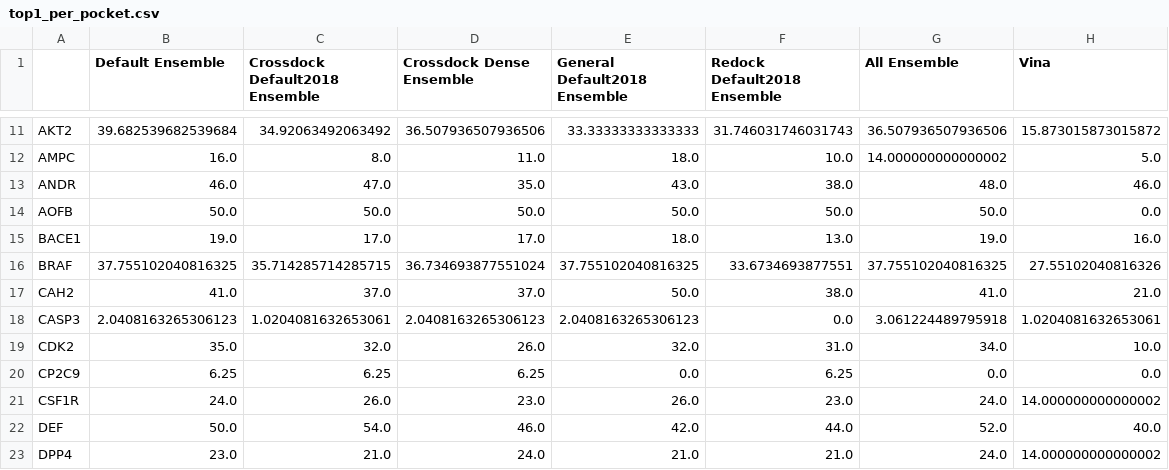
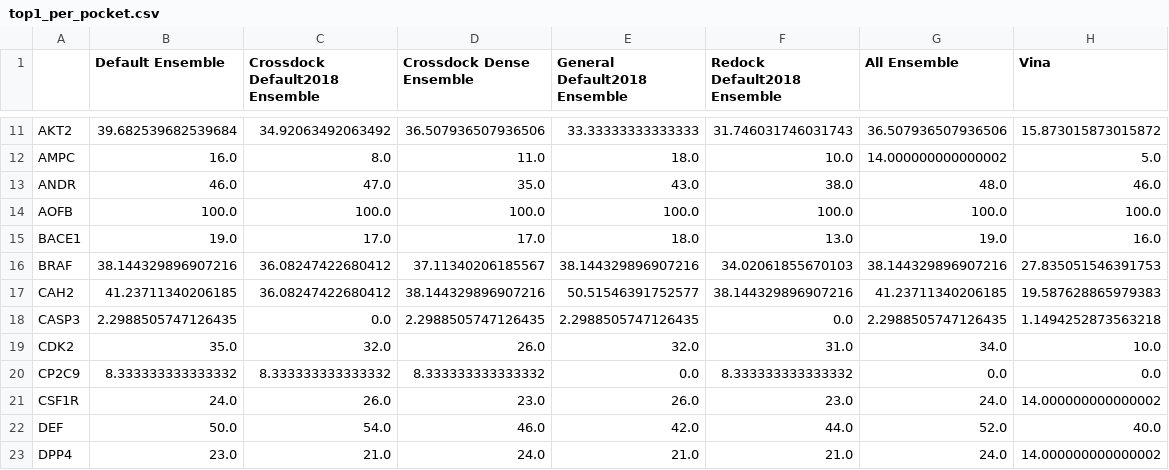
Before and after one commit to dkoes/GNINA-1.0, a CSV file: data/crossdocking/top1_per_pocket.csv, drawn as a sheet; only a part is shown, gaps mark what is left out; the diff covers the shown part only.

Commit message:
final figures with complete crossdocking data

```diff
--- a/data/crossdocking/top1_per_pocket.csv
+++ b/data/crossdocking/top1_per_pocket.csv
@@ -13,9 +13,9 @@ AMPC,16.0,8.0,11.0,18.0,10.0,14.000000000000002,5.0
 ANDR,46.0,47.0,35.0,43.0,38.0,48.0,46.0
-AOFB,50.0,50.0,50.0,50.0,50.0,50.0,0.0
+AOFB,100.0,100.0,100.0,100.0,100.0,100.0,100.0
 BACE1,19.0,17.0,17.0,18.0,13.0,19.0,16.0
-BRAF,37.755102040816325,35.714285714285715,36.734693877551024,37.755102040816325,33.6734693877551,37.755102040816325,27.55102040816326
-CAH2,41.0,37.0,37.0,50.0,38.0,41.0,21.0
-CASP3,2.0408163265306123,1.0204081632653061,2.0408163265306123,2.0408163265306123,0.0,3.061224489795918,1.0204081632653061
+BRAF,38.144329896907216,36.08247422680412,37.11340206185567,38.144329896907216,34.02061855670103,38.144329896907216,27.835051546391753
+CAH2,41.23711340206185,36.08247422680412,38.144329896907216,50.51546391752577,38.144329896907216,41.23711340206185,19.587628865979383
+CASP3,2.2988505747126435,0.0,2.2988505747126435,2.2988505747126435,0.0,2.2988505747126435,1.1494252873563218
 CDK2,35.0,32.0,26.0,32.0,31.0,34.0,10.0
-CP2C9,6.25,6.25,6.25,0.0,6.25,0.0,0.0
+CP2C9,8.333333333333332,8.333333333333332,8.333333333333332,0.0,8.333333333333332,0.0,0.0
 CSF1R,24.0,26.0,23.0,26.0,23.0,24.0,14.000000000000002
```
Also changed, not shown: 82 edited cells elsewhere in this file, data/crossdocking/ensemble_models_no2017_nocd2020.csv, data/crossdocking/rescore_ensembles.csv, 31 other files.
